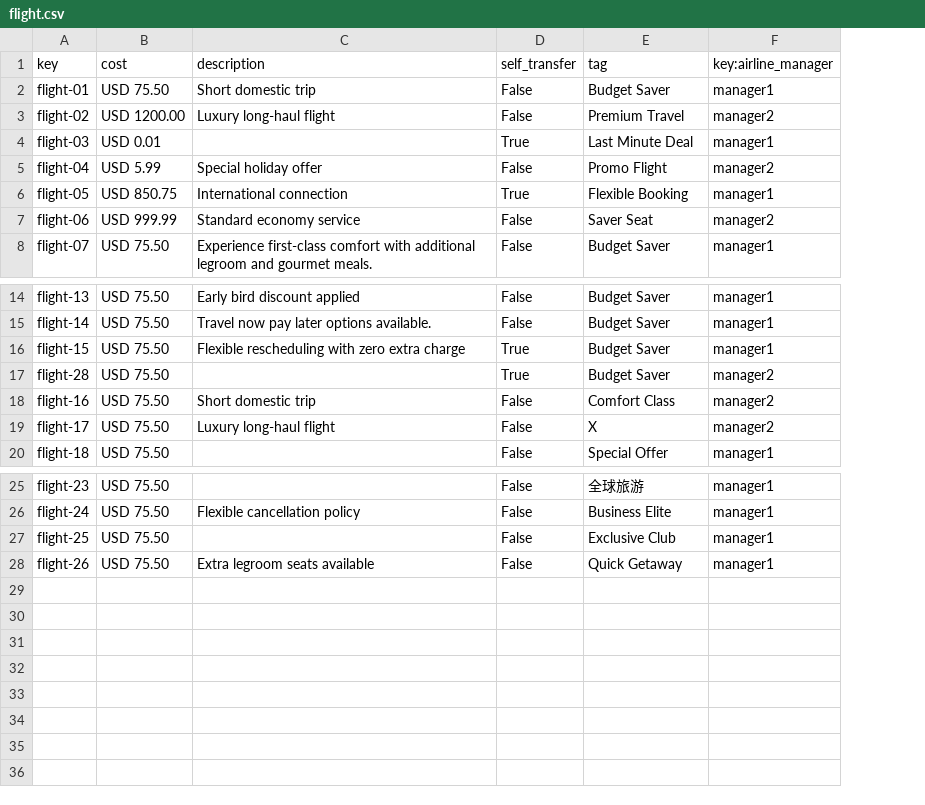
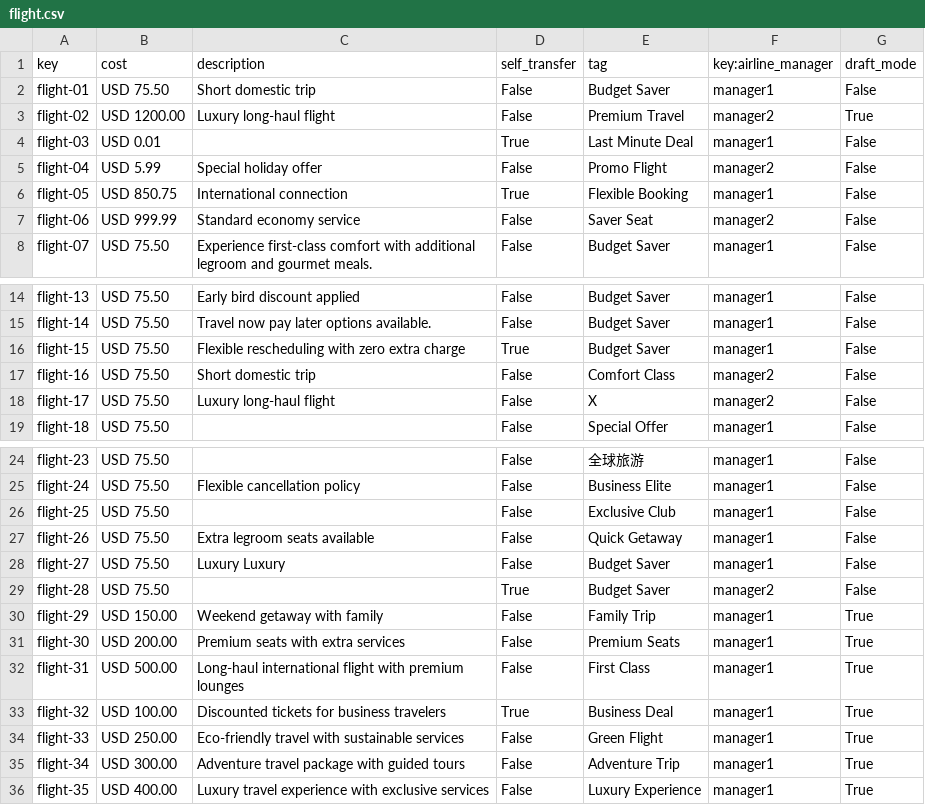
Before and after one commit to marrivbec/gii-is-DP2-C1.033, a CSV file: src/main/resources/WEB-INF/data/sample/flight.csv, drawn as a sheet; only a part is shown, gaps mark what is left out; the diff names each change by its address in the sheet, - before the commit and + after, or states it on an @@ line.

```diff
--- a/src/main/resources/WEB-INF/data/sample/flight.csv
+++ b/src/main/resources/WEB-INF/data/sample/flight.csv
+column G (draft_mode), rows 2-8: False | True | False | False | False | False | False; rows 14-19: all False; rows 24-27: all False
+row 28: flight-27 | USD 75.50 | Luxury Luxury | False | Budget Saver | manager1 | False
@@ row 17 moved to row 29: flight-28 @@
+row 30: flight-29 | USD 150.00 | Weekend getaway with family | False | Family Trip | manager1 | True
+row 31: flight-30 | USD 200.00 | Premium seats with extra services | False | Premium Seats | manager1 | True
+row 32: flight-31 | USD 500.00 | Long-haul international flight with premium lounges | False | First Class | manager1 | True
+row 33: flight-32 | USD 100.00 | Discounted tickets for business travelers | True | Business Deal | manager1 | True
+row 34: flight-33 | USD 250.00 | Eco-friendly travel with sustainable services | False | Green Flight | manager1 | True
+row 35: flight-34 | USD 300.00 | Adventure travel package with guided tours | False | Adventure Trip | manager1 | True
+row 36: flight-35 | USD 400.00 | Luxury travel experience with exclusive services | False | Luxury Experience | manager1 | True
```
Also changed, not shown: src/main/resources/WEB-INF/data/sample/leg.csv, 16 other files.
